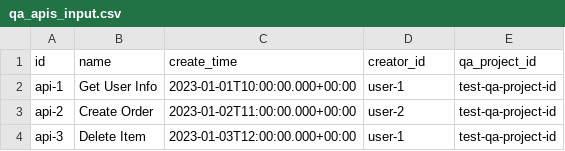
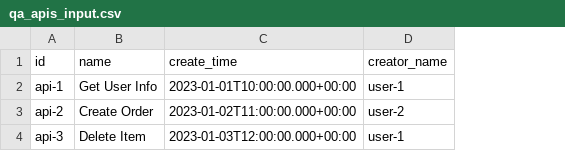
Before and after one commit to apache/incubator-devlake, a CSV file: backend/plugins/customize/e2e/raw_tables/qa_apis_input.csv, drawn as a sheet; the diff names each change by its address in the sheet, - before the commit and + after, or states it on an @@ line.

```diff
--- a/backend/plugins/customize/e2e/raw_tables/qa_apis_input.csv
+++ b/backend/plugins/customize/e2e/raw_tables/qa_apis_input.csv
-column E (qa_project_id), rows 2-4: all test-qa-project-id
-D1: creator_id
+D1: creator_name
```
Also changed, not shown: backend/plugins/customize/e2e/raw_tables/qa_test_case_executions_input.csv, backend/plugins/customize/e2e/raw_tables/qa_test_cases_input.csv, 22 other files.
